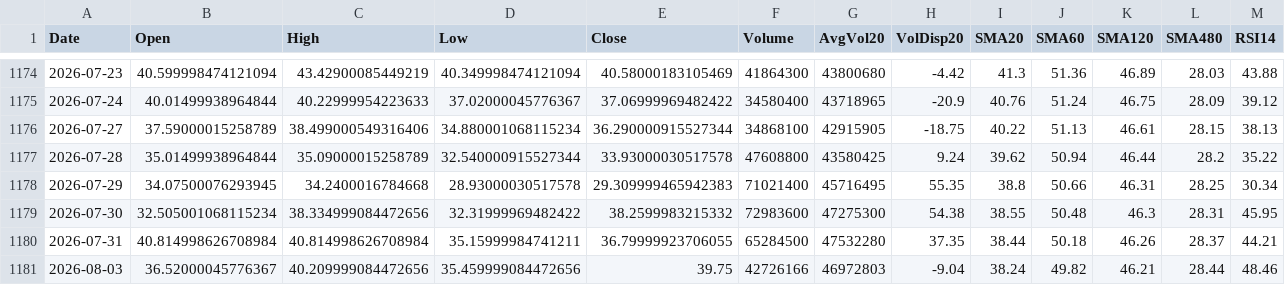
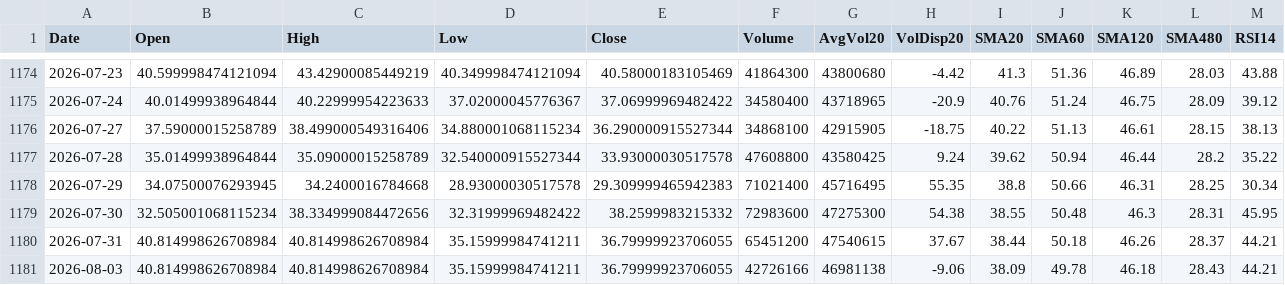
Before and after one commit to Junwoo-Genius/market-snapshot, a CSV file: public/csv/IREN_daily.csv, drawn as a sheet; only a part is shown, gaps mark what is left out; the diff covers the shown part only; the diff names each change by its address in the sheet, - before the commit and + after, or states it on an @@ line.

```diff
--- a/public/csv/IREN_daily.csv
+++ b/public/csv/IREN_daily.csv
-F1180 (Volume): 65284500
+F1180 (Volume): 65451200
-G1180 (AvgVol20): 47532280
+G1180 (AvgVol20): 47540615
-H1180 (VolDisp20): 37.35
+H1180 (VolDisp20): 37.67
-B1181 (Open): 36.52000045776367
+B1181 (Open): 40.814998626708984
-C1181 (High): 40.209999084472656
+C1181 (High): 40.814998626708984
-D1181 (Low): 35.459999084472656
+D1181 (Low): 35.15999984741211
-E1181 (Close): 39.75
+E1181 (Close): 36.79999923706055
-G1181 (AvgVol20): 46972803
+G1181 (AvgVol20): 46981138
-H1181 (VolDisp20): -9.04
+H1181 (VolDisp20): -9.06
-I1181 (SMA20): 38.24
+I1181 (SMA20): 38.09
-J1181 (SMA60): 49.82
+J1181 (SMA60): 49.78
-K1181 (SMA120): 46.21
+K1181 (SMA120): 46.18
-L1181 (SMA480): 28.44
+L1181 (SMA480): 28.43
-M1181 (RSI14): 48.46
+M1181 (RSI14): 44.21
```
Also changed, not shown: 1 edited cell elsewhere in this file, public/csv/BE_daily.csv, public/csv/META_daily.csv, 26 other files.
